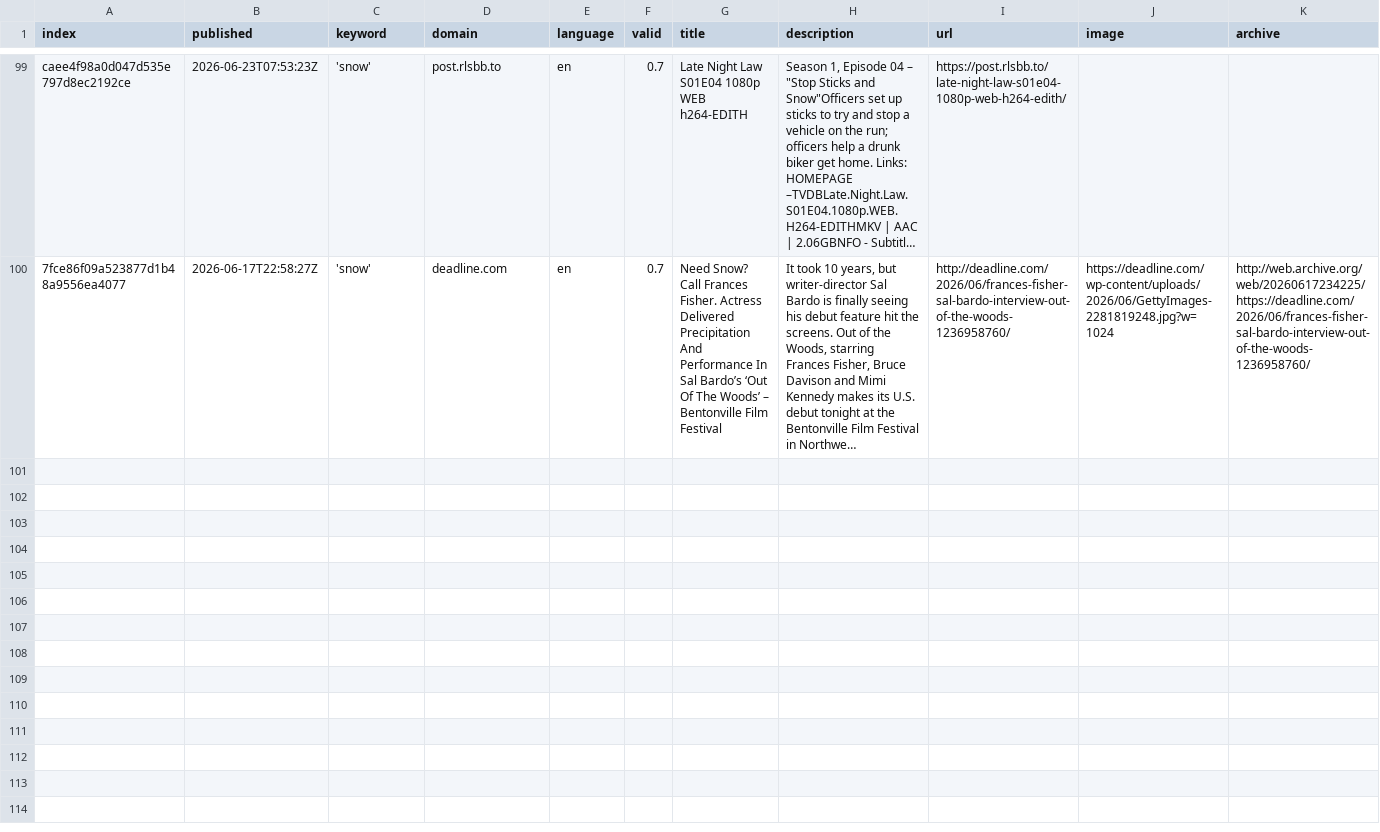
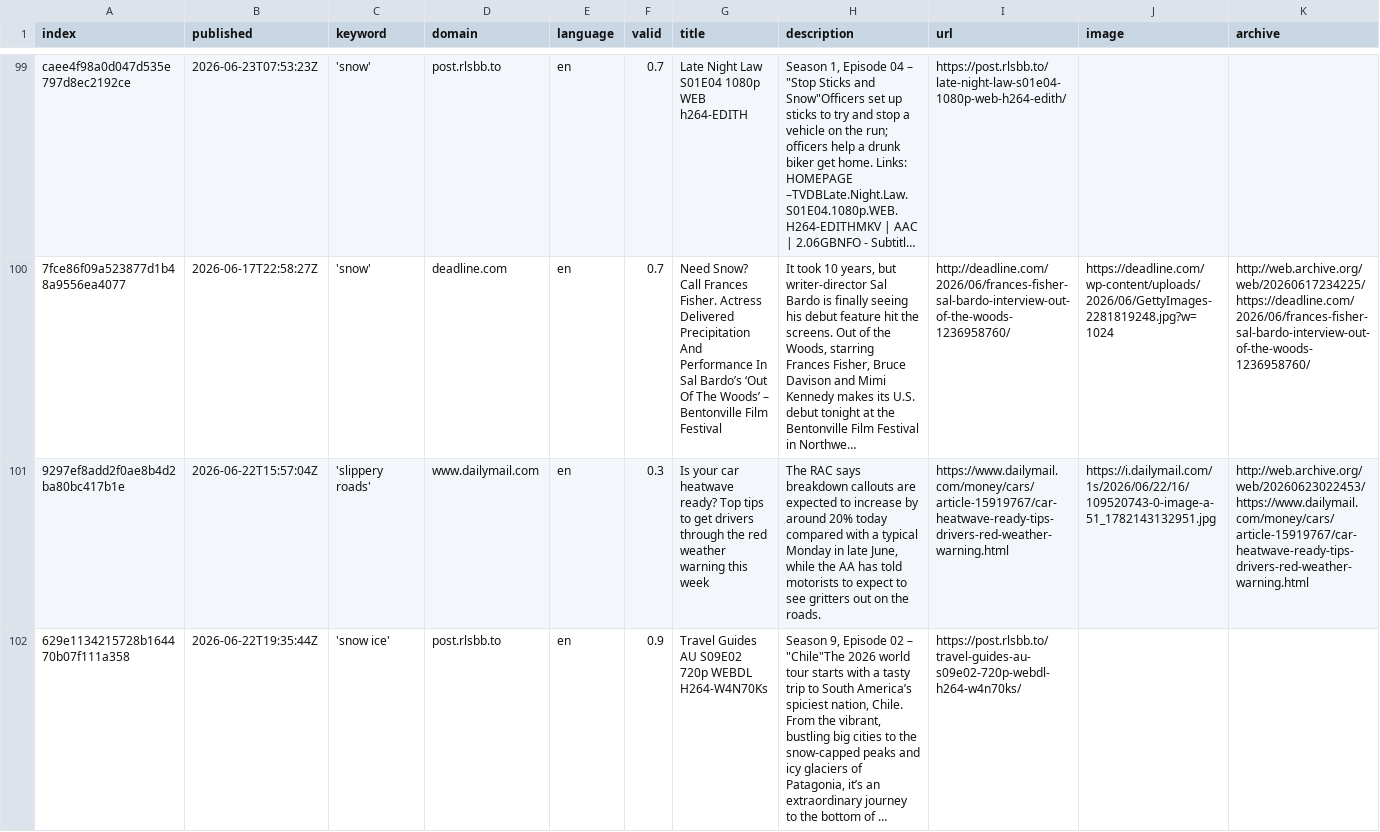
Before and after one commit to mizilett-news/snowIsComing, a CSV file: csv/news_2026_06.csv, drawn as a sheet; only a part is shown, gaps mark what is left out; long unchanged cells end in …; rows hold the shown columns only; the diff covers the shown part only; the diff names each change by its address in the sheet, - before the commit and + after, or states it on an @@ line.

```diff
--- a/csv/news_2026_06.csv
+++ b/csv/news_2026_06.csv
+row 101: 9297ef8add2f0ae8b4d2ba80bc417b1e | 2026-06-22T15:57:04Z | 'slippery roads' | www.dailymail.com | en | 0.3 | Is your car heatwave ready? Top tips to get drivers through the red weather warning this week | The RAC says breakdown callouts are expected to increase by around 20% today compared with a typical Monday in late June, while the AA has told motorists to expect to see gritters out on the roads. | https://www.dailymail.com/money/cars/article-15919767/car-heatwave-ready-tips-drivers-red-weather-warning.html | https://i.dailymail.com/1s/2026/06/22/16/109520743-0-image-a-51_1782143132951.jpg | http://web.archive.org/web/20260623022453/https://www.dailymail.com/money/cars/article-15919767/car-heatwave-ready-tips-drivers-red-weather-warning.html
+row 102: 629e1134215728b164470b07f111a358 | 2026-06-22T19:35:44Z | 'snow ice' | post.rlsbb.to | en | 0.9 | Travel Guides AU S09E02 720p WEBDL H264-W4N70Ks | Season 9, Episode 02 – "Chile"The 2026 world tour starts with a tasty trip to South America’s spiciest nation, Chile. From the vibrant, bustling big cities to the snow-capped peaks and icy glaciers of Patagonia, it’s an extraordinary journey to the bottom of … | https://post.rlsbb.to/travel-guides-au-s09e02-720p-webdl-h264-w4n70ks/
```
Also changed, not shown: 1 added row elsewhere in this file, keywords.csv.
